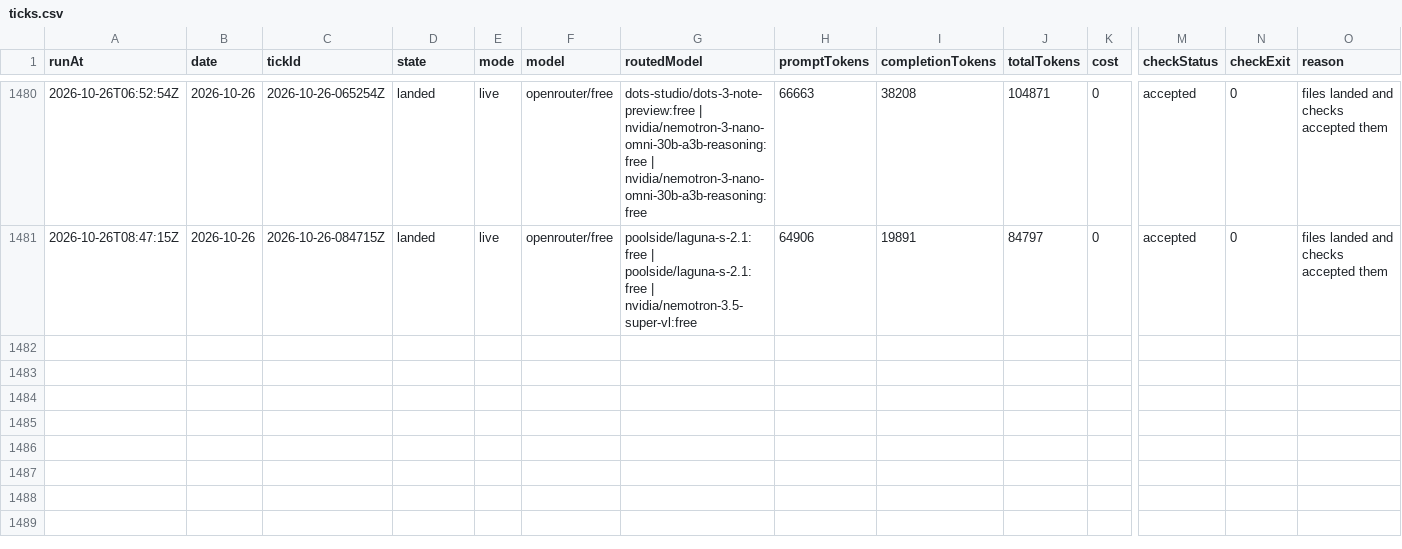
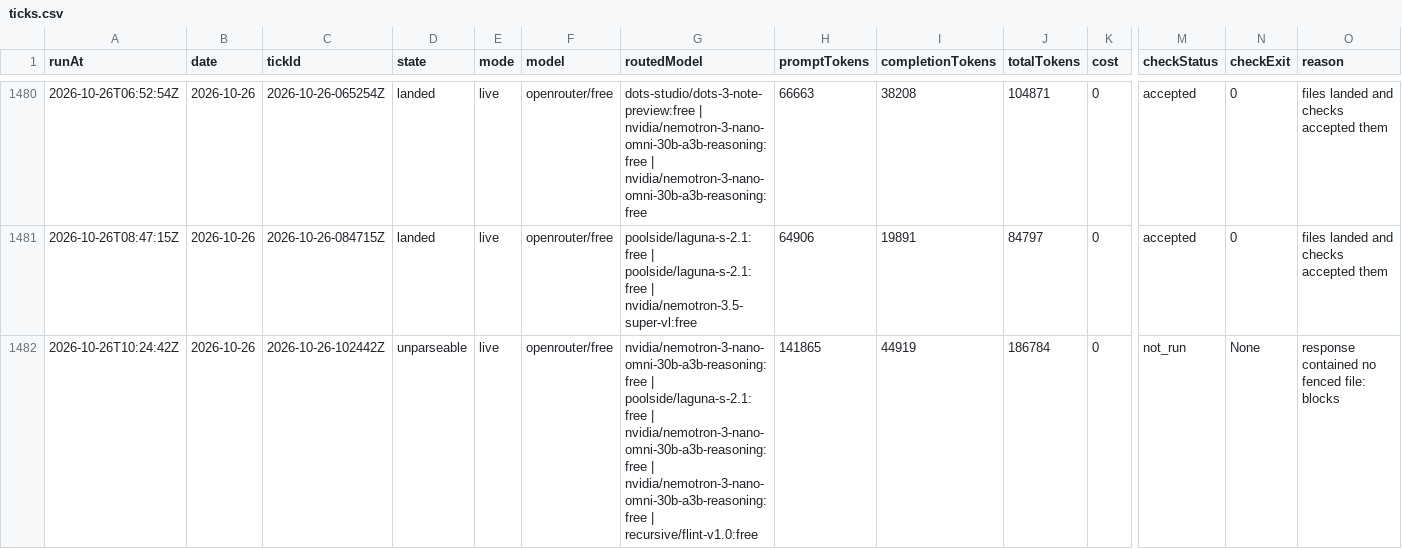
Before and after one commit to s04/momento, a CSV file: data/gold/ticks.csv, drawn as a sheet; only a part is shown, gaps mark what is left out; rows hold the shown columns only; the diff names each change by its address in the sheet, - before the commit and + after, or states it on an @@ line.

```diff
--- a/data/gold/ticks.csv
+++ b/data/gold/ticks.csv
+row 1482: 2026-10-26T10:24:42Z | 2026-10-26 | 2026-10-26-102442Z | unparseable | live | openrouter/free | nvidia/nemotron-3-nano-omni-30b-a3b-reasoning:free | poolside/laguna-s-2.1:free | nvidia/nemotron-3-nano-omni-30b-a3b-reasoning:free | nvidia/nemotron-3-nano-omni-30b-a3b-reasoning:free | recursive/flint-v1.0:free | 141865 | 44919 | 186784 | 0 | not_run | None | response contained no fenced file: blocks
```
Also changed, not shown: 5 other files.
